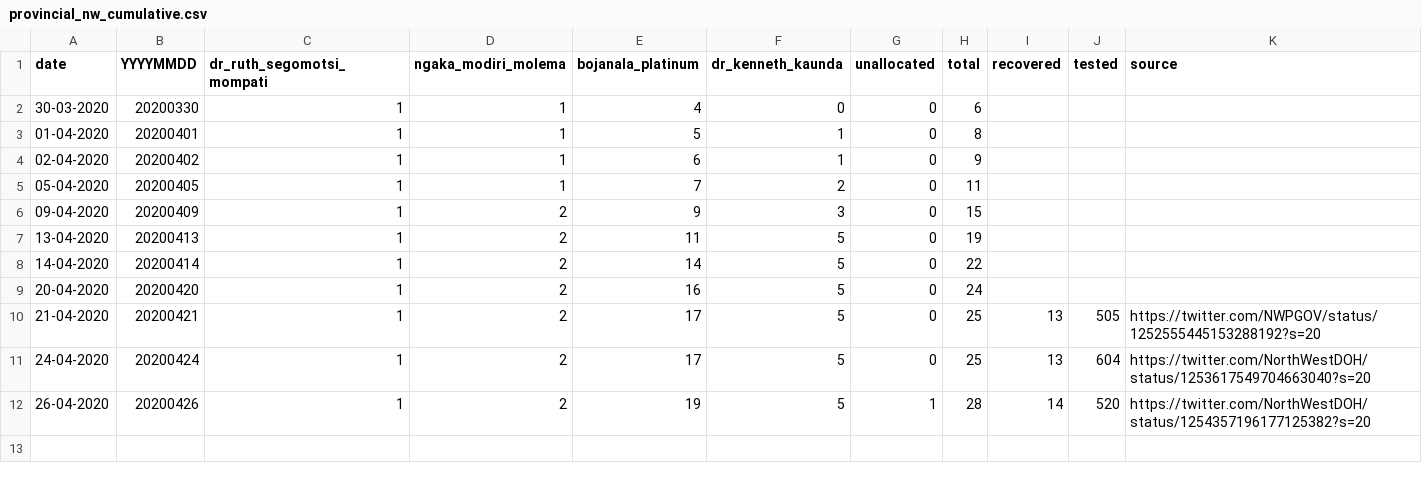
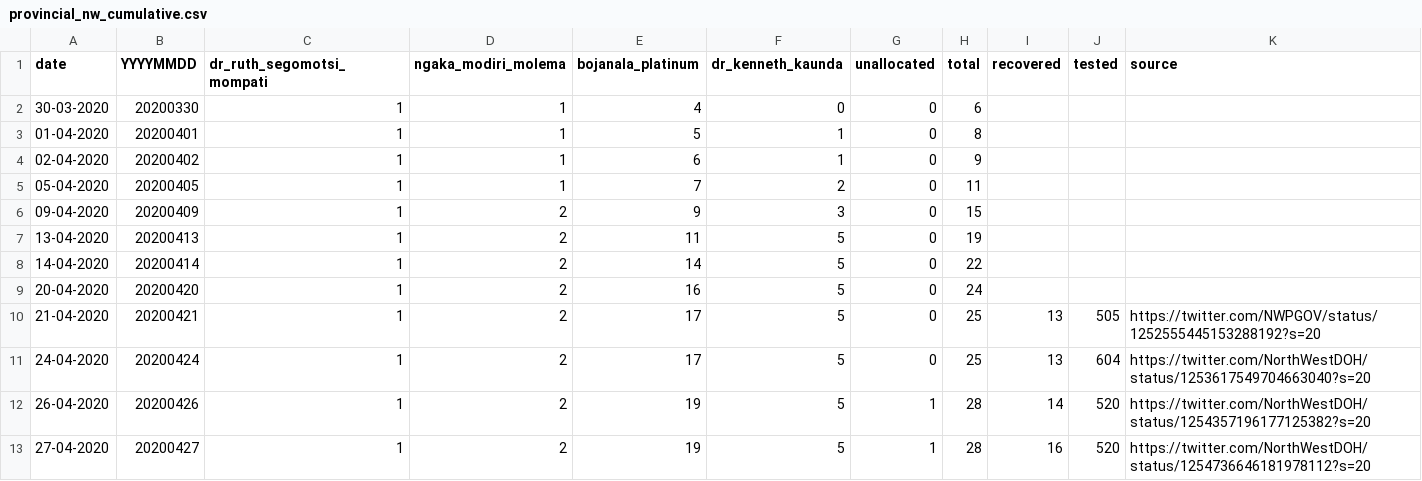
Before and after one commit to dsfsi/covid19za, a CSV file: data/district_data/provincial_nw_cumulative.csv, drawn as a sheet; the diff names each change by its address in the sheet, - before the commit and + after, or states it on an @@ line.

Commit message:
Update provincial_nw_cumulative.csv

```diff
--- a/data/district_data/provincial_nw_cumulative.csv
+++ b/data/district_data/provincial_nw_cumulative.csv
+row 13: 27-04-2020 | 20200427 | 1 | 2 | 19 | 5 | 1 | 28 | 16 | 520 | https://twitter.com/NorthWestDOH/status/1254736646181978112?s=20
```
